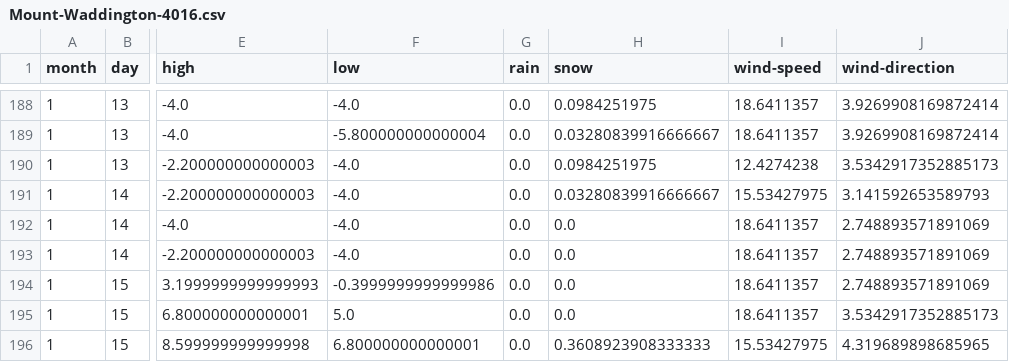
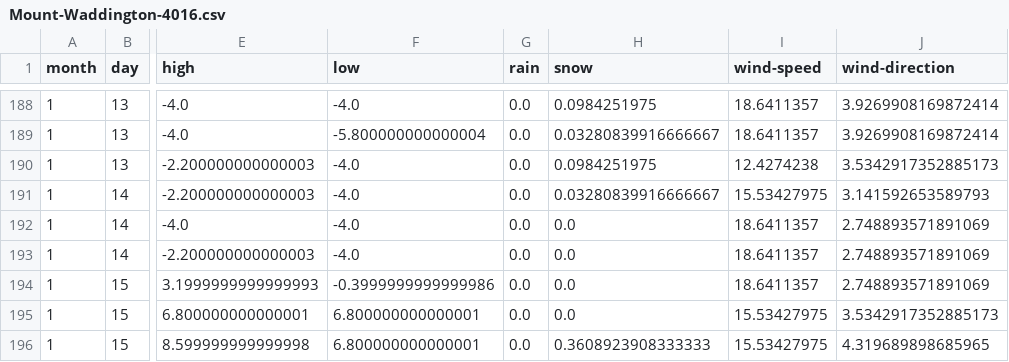
Before and after one commit to psathyrella/weatherhistory, a CSV file: mtwx/Mount-Waddington-4016.csv, drawn as a sheet; only a part is shown, gaps mark what is left out; the diff names each change by its address in the sheet, - before the commit and + after, or states it on an @@ line.

```diff
--- a/mtwx/Mount-Waddington-4016.csv
+++ b/mtwx/Mount-Waddington-4016.csv
-F195 (low): 5.0
+F195 (low): 6.800000000000001
-I195 (wind-speed): 18.6411357
+I195 (wind-speed): 15.53427975
```
Also changed, not shown: mtwx/Mount-Rainier-4392.csv, mtwx/Mount-Shasta-4317.csv, 35 other files.
